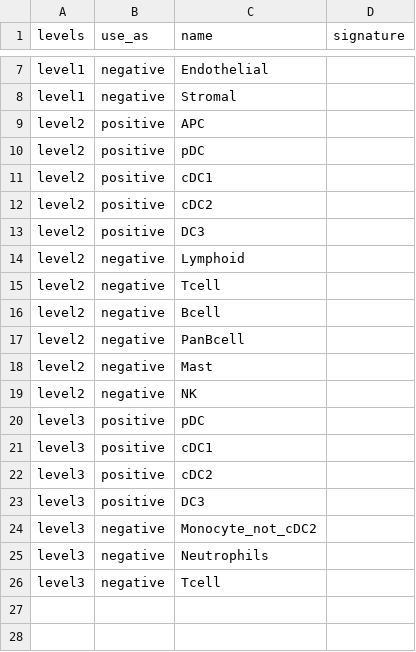
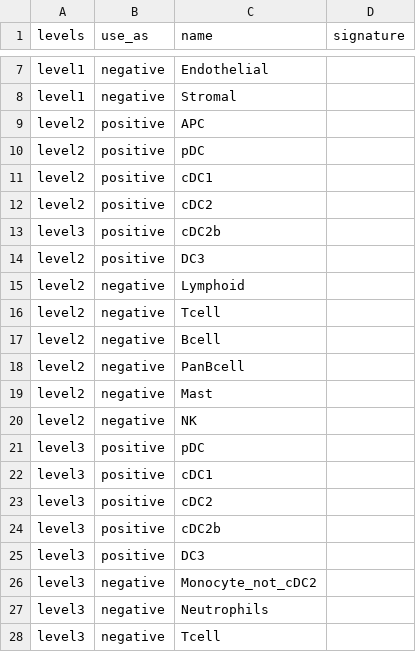
Before and after one commit to carmonalab/scGate_models, a TSV file: human/TME_HiRes/panDC_scGate_Model.tsv, drawn as a sheet; only a part is shown, gaps mark what is left out; the diff names each change by its address in the sheet, - before the commit and + after, or states it on an @@ line.

```diff
--- a/human/TME_HiRes/panDC_scGate_Model.tsv
+++ b/human/TME_HiRes/panDC_scGate_Model.tsv
+row 13: level3 | positive | cDC2b
+row 24: level3 | positive | cDC2b
```
Also changed, not shown: human/TME_HiRes/master_table.tsv, human/generic/Macrophage_scGate_Model.tsv, 8 other files.
